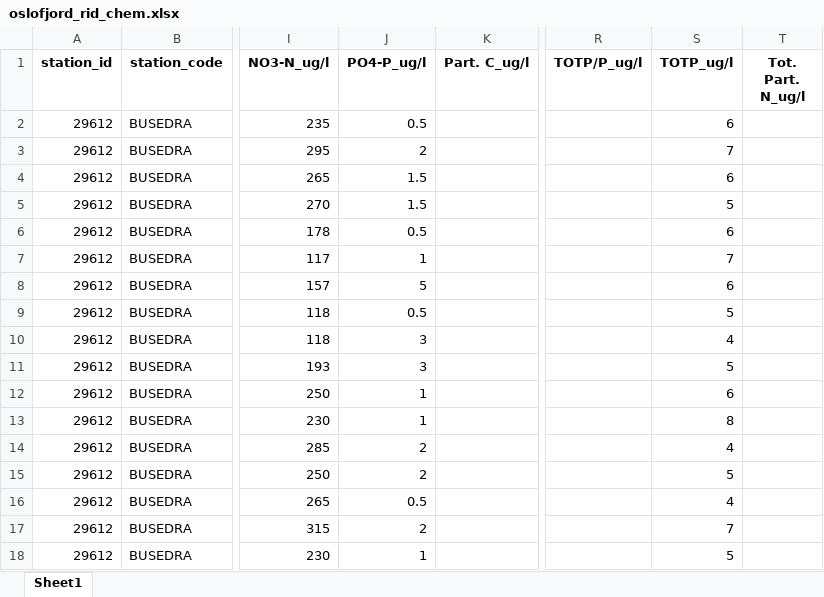
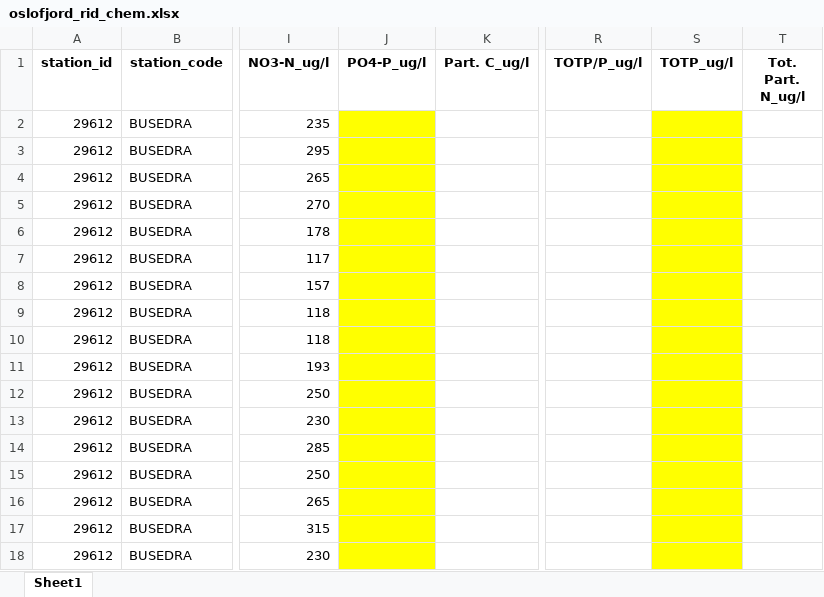
Before and after one commit to NIVANorge/explore_river_trends, an Excel workbook: data/oslofjord_rid_chem.xlsx, sheet Sheet1, drawn as a sheet; only a part is shown, gaps mark what is left out; values as stored, in another font and other column widths than the file's, no borders; the diff covers the shown part only; the diff names each change by its address in the sheet, - before the commit and + after, or states it on an @@ line.

```diff
--- a/data/oslofjord_rid_chem.xlsx (sheet Sheet1)
+++ b/data/oslofjord_rid_chem.xlsx (sheet Sheet1)
-J2 (PO4-P_ug/l): 0.5
+J2 (PO4-P_ug/l): (empty)
-J2:J18 fill: none
+J2:J18 fill: #FFFF00
-S2 (TOTP_ug/l): 6
+S2 (TOTP_ug/l): (empty)
-S2:S18 fill: none
+S2:S18 fill: #FFFF00
-J3 (PO4-P_ug/l): 2
+J3 (PO4-P_ug/l): (empty)
-S3 (TOTP_ug/l): 7
+S3 (TOTP_ug/l): (empty)
-J4:J5 (PO4-P_ug/l): 1.5
+J4:J5 (PO4-P_ug/l): (empty)
-S4 (TOTP_ug/l): 6
+S4 (TOTP_ug/l): (empty)
-S5 (TOTP_ug/l): 5
+S5 (TOTP_ug/l): (empty)
-J6 (PO4-P_ug/l): 0.5
+J6 (PO4-P_ug/l): (empty)
-S6 (TOTP_ug/l): 6
+S6 (TOTP_ug/l): (empty)
-J7 (PO4-P_ug/l): 1
+J7 (PO4-P_ug/l): (empty)
-S7 (TOTP_ug/l): 7
+S7 (TOTP_ug/l): (empty)
-J8 (PO4-P_ug/l): 5
+J8 (PO4-P_ug/l): (empty)
-S8 (TOTP_ug/l): 6
+S8 (TOTP_ug/l): (empty)
-J9 (PO4-P_ug/l): 0.5
+J9 (PO4-P_ug/l): (empty)
-S9 (TOTP_ug/l): 5
+S9 (TOTP_ug/l): (empty)
-J10:J11 (PO4-P_ug/l): 3
+J10:J11 (PO4-P_ug/l): (empty)
-S10 (TOTP_ug/l): 4
+S10 (TOTP_ug/l): (empty)
-S11 (TOTP_ug/l): 5
+S11 (TOTP_ug/l): (empty)
-J12:J13 (PO4-P_ug/l): 1
+J12:J13 (PO4-P_ug/l): (empty)
-S12 (TOTP_ug/l): 6
+S12 (TOTP_ug/l): (empty)
-S13 (TOTP_ug/l): 8
+S13 (TOTP_ug/l): (empty)
-J14:J15 (PO4-P_ug/l): 2
+J14:J15 (PO4-P_ug/l): (empty)
-S14 (TOTP_ug/l): 4
+S14 (TOTP_ug/l): (empty)
-S15 (TOTP_ug/l): 5
+S15 (TOTP_ug/l): (empty)
-J16 (PO4-P_ug/l): 0.5
+J16 (PO4-P_ug/l): (empty)
-S16 (TOTP_ug/l): 4
+S16 (TOTP_ug/l): (empty)
-J17 (PO4-P_ug/l): 2
+J17 (PO4-P_ug/l): (empty)
-S17 (TOTP_ug/l): 7
+S17 (TOTP_ug/l): (empty)
-J18 (PO4-P_ug/l): 1
+J18 (PO4-P_ug/l): (empty)
-S18 (TOTP_ug/l): 5
+S18 (TOTP_ug/l): (empty)
```
Also changed, not shown: 1318 edited cells and cell formats elsewhere in this sheet, 29 other files.
